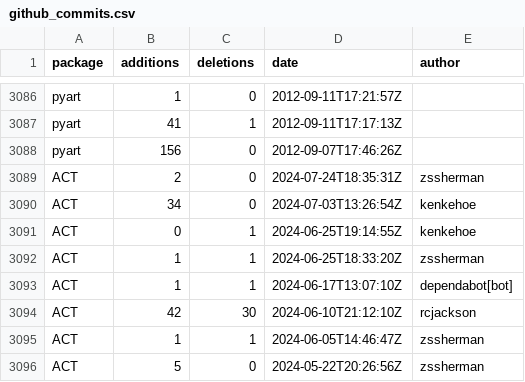
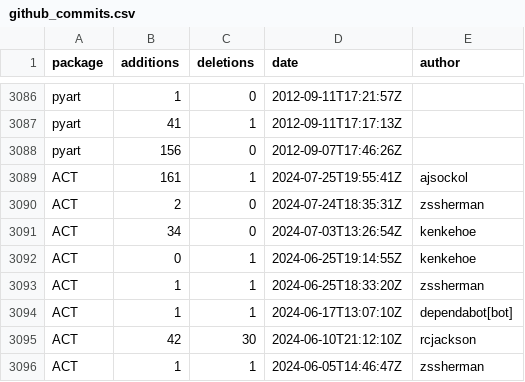
Before and after one commit to mgrover1/test-metrics, a CSV file: data/github_commits.csv, drawn as a sheet; only a part is shown, gaps mark what is left out; the shorter side is filled out with more unchanged rows.

```diff
--- a/data/github_commits.csv
+++ b/data/github_commits.csv
@@ -3088,2 +3088,3 @@ pyart,41,1,2012-09-11T17:17:13Z,
 pyart,156,0,2012-09-07T17:46:26Z,
+ACT,161,1,2024-07-25T19:55:41Z,ajsockol
 ACT,2,0,2024-07-24T18:35:31Z,zssherman
```
Also changed, not shown: data/conda_stats.csv, data/pypi_stats.csv, 13 other files.
